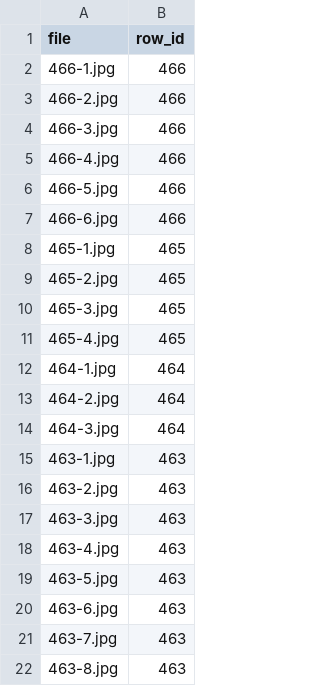
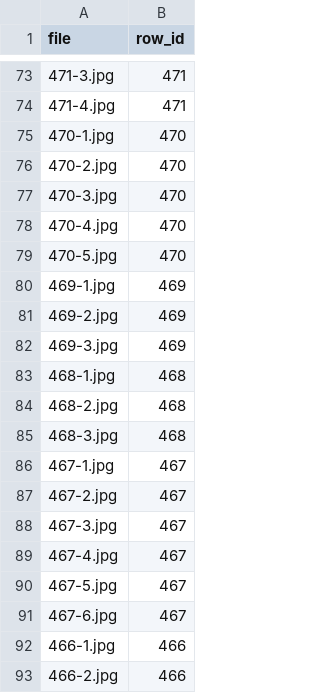
Before and after one commit to djDAOjones/vinyl-sorting, a CSV file: data/label-photos/row-ids.csv, drawn as a sheet; only a part is shown, gaps mark what is left out; the shorter side is filled out with more unchanged rows; the diff covers the shown part only.

```diff
--- a/data/label-photos/row-ids.csv
+++ b/data/label-photos/row-ids.csv
@@ -2 +73,20 @@ file,row_id
+471-3.jpg,471
+471-4.jpg,471
+470-1.jpg,470
+470-2.jpg,470
+470-3.jpg,470
+470-4.jpg,470
+470-5.jpg,470
+469-1.jpg,469
+469-2.jpg,469
+469-3.jpg,469
+468-1.jpg,468
+468-2.jpg,468
+468-3.jpg,468
+467-1.jpg,467
+467-2.jpg,467
+467-3.jpg,467
+467-4.jpg,467
+467-5.jpg,467
+467-6.jpg,467
 466-1.jpg,466
```
Also changed, not shown: 71 added rows elsewhere in this file.
